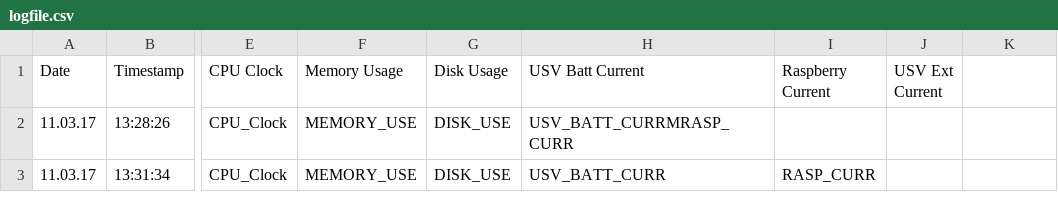
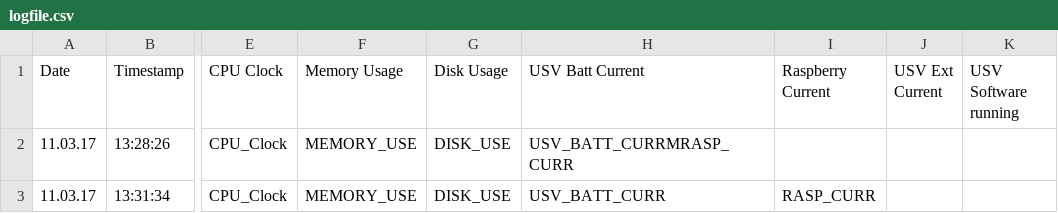
Before and after one commit to NewStorm/CarPiLogger, a CSV file: CarPiLogger/logfile.csv, drawn as a sheet; only a part is shown, gaps mark what is left out; the diff names each change by its address in the sheet, - before the commit and + after, or states it on an @@ line.

Commit message:
-Added new Coloumn in csv

```diff
--- a/CarPiLogger/logfile.csv
+++ b/CarPiLogger/logfile.csv
-K1: (empty)
+K1: USV Software running
```
